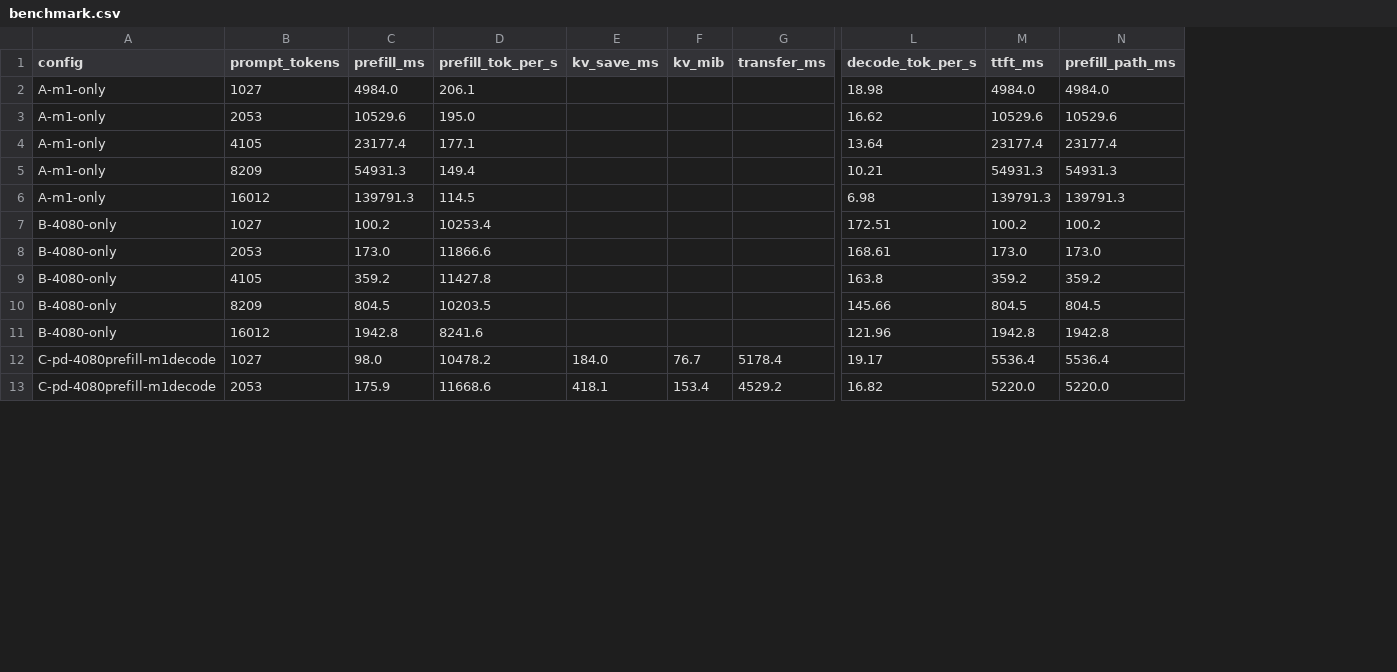
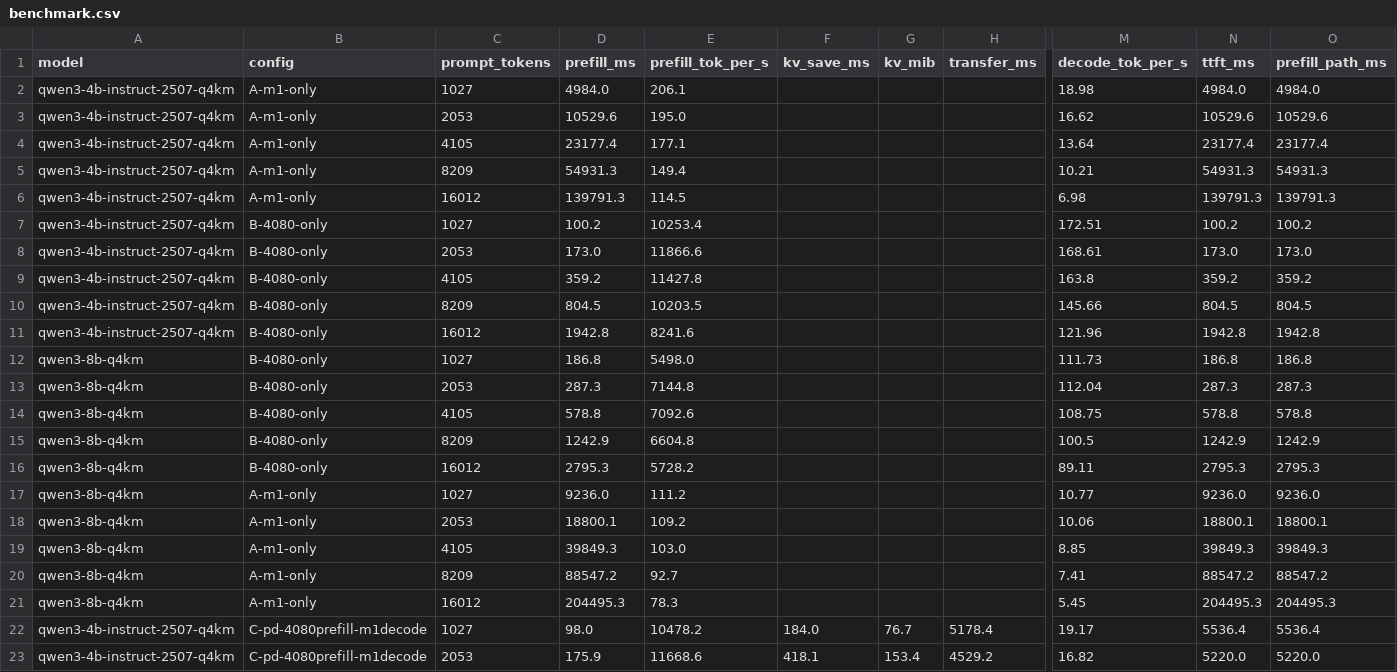
Before and after one commit to mktkhr/local-llm, a CSV file: results/benchmark.csv, drawn as a sheet; only a part is shown, gaps mark what is left out; rows hold the shown columns only; the diff covers the shown part only; the diff names each change by its address in the sheet, - before the commit and + after, or states it on an @@ line.

```diff
--- a/results/benchmark.csv
+++ b/results/benchmark.csv
+column A (model), rows 2-11: all qwen3-4b-instruct-2507-q4km; rows 22-23: qwen3-4b-instruct-2507-q4km | qwen3-4b-instruct-2507-q4km
+row 12: qwen3-8b-q4km | B-4080-only | 1027 | 186.8 | 5498.0 |  |  |  | 111.73 | 186.8 | 186.8
+row 13: qwen3-8b-q4km | B-4080-only | 2053 | 287.3 | 7144.8 |  |  |  | 112.04 | 287.3 | 287.3
+row 14: qwen3-8b-q4km | B-4080-only | 4105 | 578.8 | 7092.6 |  |  |  | 108.75 | 578.8 | 578.8
+row 15: qwen3-8b-q4km | B-4080-only | 8209 | 1242.9 | 6604.8 |  |  |  | 100.5 | 1242.9 | 1242.9
+row 16: qwen3-8b-q4km | B-4080-only | 16012 | 2795.3 | 5728.2 |  |  |  | 89.11 | 2795.3 | 2795.3
+row 17: qwen3-8b-q4km | A-m1-only | 1027 | 9236.0 | 111.2 |  |  |  | 10.77 | 9236.0 | 9236.0
+row 18: qwen3-8b-q4km | A-m1-only | 2053 | 18800.1 | 109.2 |  |  |  | 10.06 | 18800.1 | 18800.1
+row 19: qwen3-8b-q4km | A-m1-only | 4105 | 39849.3 | 103.0 |  |  |  | 8.85 | 39849.3 | 39849.3
+row 20: qwen3-8b-q4km | A-m1-only | 8209 | 88547.2 | 92.7 |  |  |  | 7.41 | 88547.2 | 88547.2
+row 21: qwen3-8b-q4km | A-m1-only | 16012 | 204495.3 | 78.3 |  |  |  | 5.45 | 204495.3 | 204495.3
```
Also changed, not shown: 5 added rows elsewhere in this file, results/breakeven.csv, 3 other files.
